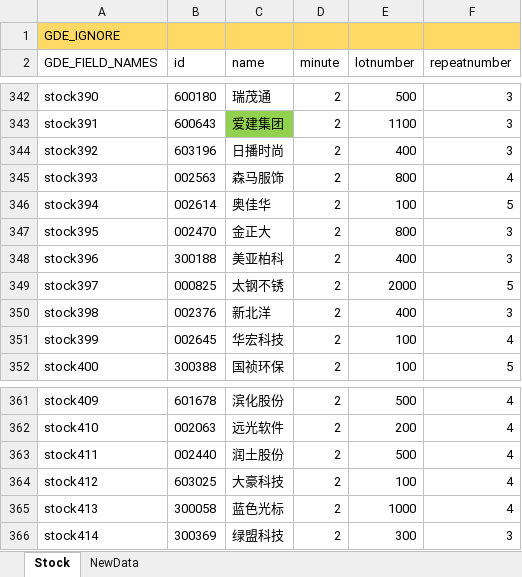
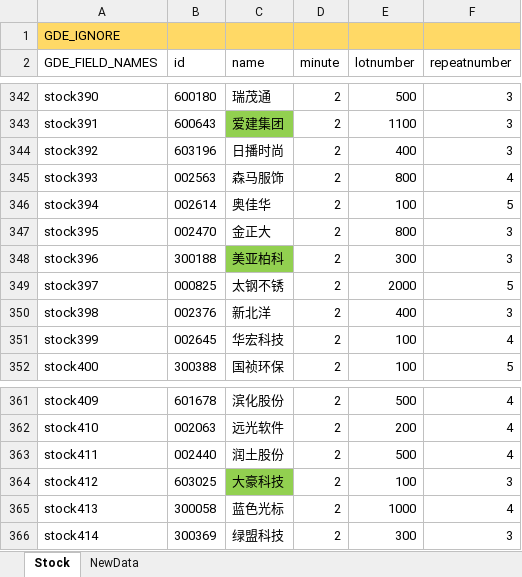
Before and after one commit to zsdarkblue/TradeStation_ContinuousTrade, an Excel workbook: stock.xlsx, sheet Stock, drawn as a sheet; only a part is shown, gaps mark what is left out; values as stored, in another font and other column widths than the file's, no borders; the diff covers the shown part only; the diff names each change by its address in the sheet, - before the commit and + after, or states it on an @@ line.

```diff
--- a/stock.xlsx (sheet Stock)
+++ b/stock.xlsx (sheet Stock)
-C348 fill: none
+C348 fill: #92D050
-E348 (lotnumber): 400
+E348 (lotnumber): 300
-C364 fill: none
+C364 fill: #92D050
-F364 (repeatnumber): 4
+F364 (repeatnumber): 3
```
Also changed, not shown: 12 edited cells and cell formats elsewhere in this sheet.
